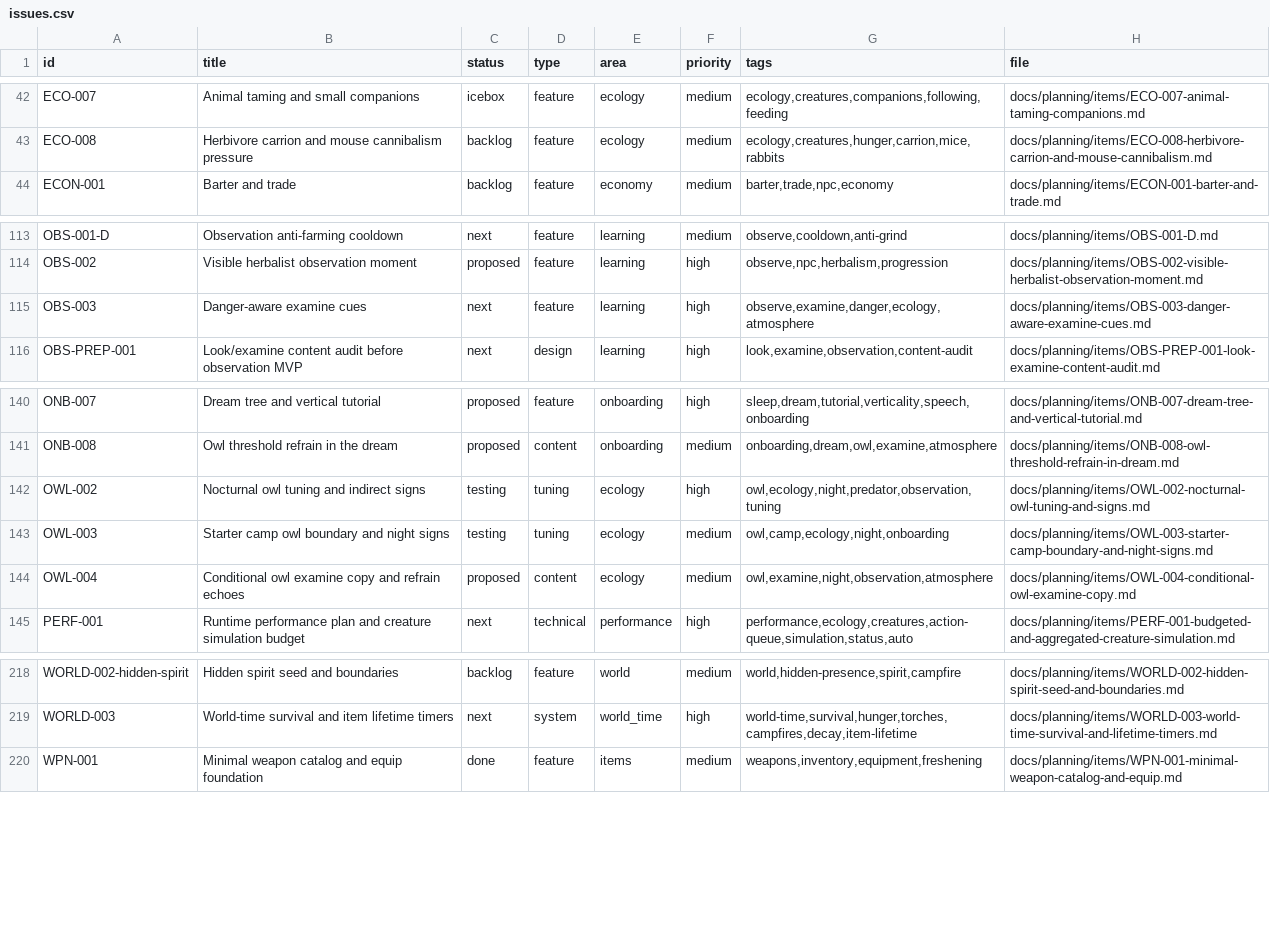
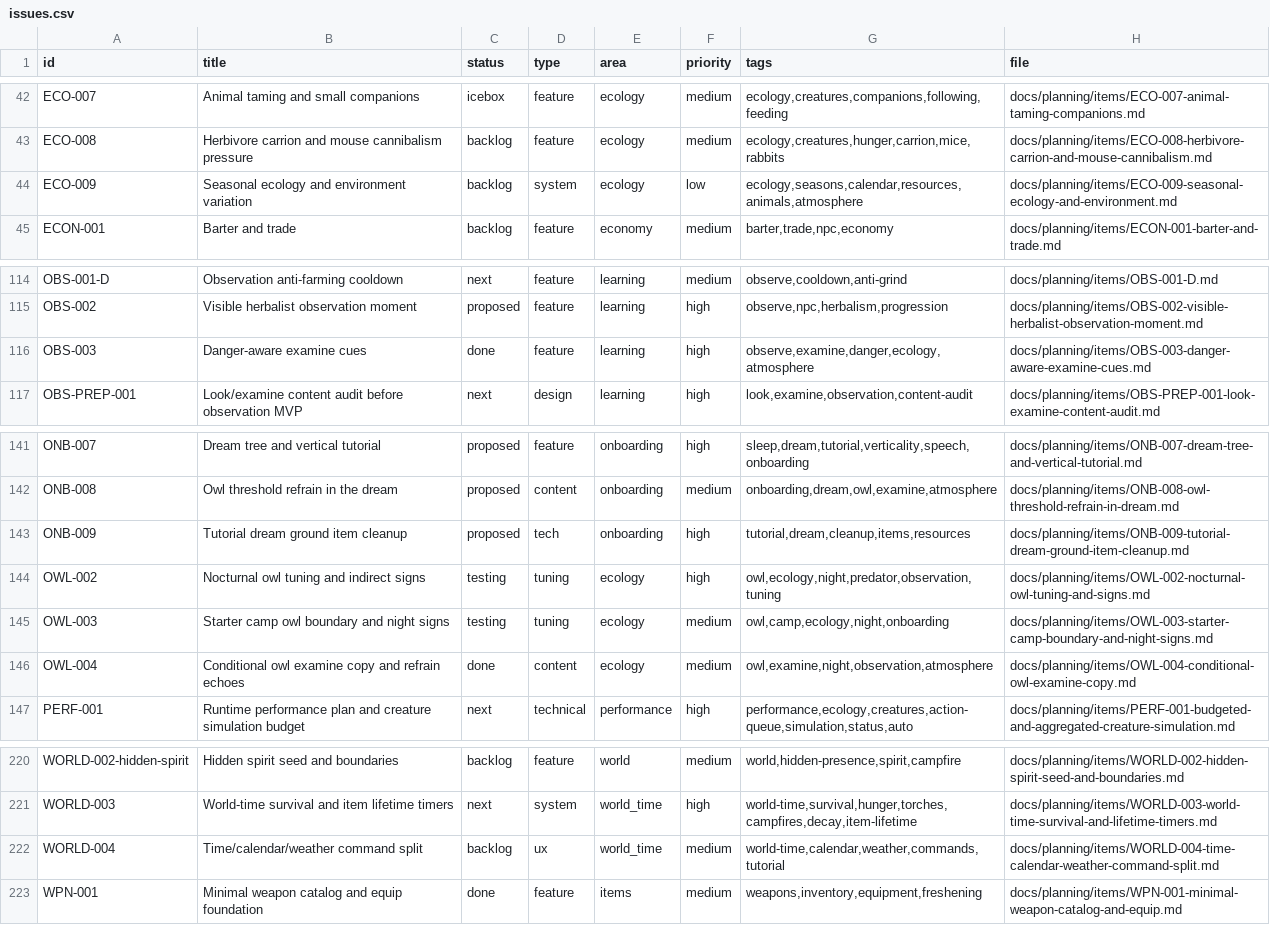
Before and after one commit to q587p/chornolis-marches, a CSV file: docs/planning/exports/issues.csv, drawn as a sheet; only a part is shown, gaps mark what is left out.

```diff
--- a/docs/planning/exports/issues.csv
+++ b/docs/planning/exports/issues.csv
@@ -43,2 +43,3 @@ ECO-007,Animal taming and small companions,icebox,feature,ecology,medium,"ecolog
 ECO-008,Herbivore carrion and mouse cannibalism pressure,backlog,feature,ecology,medium,"ecology,creatures,hunger,carrion,mice,rabbits",docs/planning/items/ECO-008-herbivore-carrion-and-mouse-cannibalism.md
+ECO-009,Seasonal ecology and environment variation,backlog,system,ecology,low,"ecology,seasons,calendar,resources,animals,atmosphere",docs/planning/items/ECO-009-seasonal-ecology-and-environment.md
 ECON-001,Barter and trade,backlog,feature,economy,medium,"barter,trade,npc,economy",docs/planning/items/ECON-001-barter-and-trade.md
@@ -114,3 +115,3 @@ OBS-001-D,Observation anti-farming cooldown,next,feature,learning,medium,"observ
 OBS-002,Visible herbalist observation moment,proposed,feature,learning,high,"observe,npc,herbalism,progression",docs/planning/items/OBS-002-visible-herbalist-observation-moment.md
-OBS-003,Danger-aware examine cues,next,feature,learning,high,"observe,examine,danger,ecology,atmosphere",docs/planning/items/OBS-003-danger-aware-examine-cues.md
+OBS-003,Danger-aware examine cues,done,feature,learning,high,"observe,examine,danger,ecology,atmosphere",docs/planning/items/OBS-003-danger-aware-examine-cues.md
 OBS-PREP-001,Look/examine content audit before observation MVP,next,design,learning,high,"look,examine,observation,content-audit",docs/planning/items/OBS-PREP-001-look-examine-content-audit.md
@@ -141,5 +142,6 @@ ONB-007,Dream tree and vertical tutorial,proposed,feature,onboarding,high,"sleep
 ONB-008,Owl threshold refrain in the dream,proposed,content,onboarding,medium,"onboarding,dream,owl,examine,atmosphere",docs/planning/items/ONB-008-owl-threshold-refrain-in-dream.md
+ONB-009,Tutorial dream ground item cleanup,proposed,tech,onboarding,high,"tutorial,dream,cleanup,items,resources",docs/planning/items/ONB-009-tutorial-dream-ground-item-cleanup.md
 OWL-002,Nocturnal owl tuning and indirect signs,testing,tuning,ecology,high,"owl,ecology,night,predator,observation,tuning",docs/planning/items/OWL-002-nocturnal-owl-tuning-and-signs.md
 OWL-003,Starter camp owl boundary and night signs,testing,tuning,ecology,medium,"owl,camp,ecology,night,onboarding",docs/planning/items/OWL-003-starter-camp-boundary-and-night-signs.md
-OWL-004,Conditional owl examine copy and refrain echoes,proposed,content,ecology,medium,"owl,examine,night,observation,atmosphere",docs/planning/items/OWL-004-conditional-owl-examine-copy.md
+OWL-004,Conditional owl examine copy and refrain echoes,done,content,ecology,medium,"owl,examine,night,observation,atmosphere",docs/planning/items/OWL-004-conditional-owl-examine-copy.md
 PERF-001,Runtime performance plan and creature simulation budget,next,technical,performance,high,"performance,ecology,creatures,action-queue,simulation,status,auto",docs/planning/items/PERF-001-budgeted-and-aggregated-creature-simulation.md
@@ -219,2 +221,3 @@ WORLD-002-hidden-spirit,Hidden spirit seed and boundaries,backlog,feature,world,
 WORLD-003,World-time survival and item lifetime timers,next,system,world_time,high,"world-time,survival,hunger,torches,campfires,decay,item-lifetime",docs/planning/items/WORLD-003-world-time-survival-and-lifetime-timers.md
+WORLD-004,Time/calendar/weather command split,backlog,ux,world_time,medium,"world-time,calendar,weather,commands,tutorial",docs/planning/items/WORLD-004-time-calendar-weather-command-split.md
 WPN-001,Minimal weapon catalog and equip foundation,done,feature,items,medium,"weapons,inventory,equipment,freshening",docs/planning/items/WPN-001-minimal-weapon-catalog-and-equip.md
```
Also changed, not shown: 47 other files.
